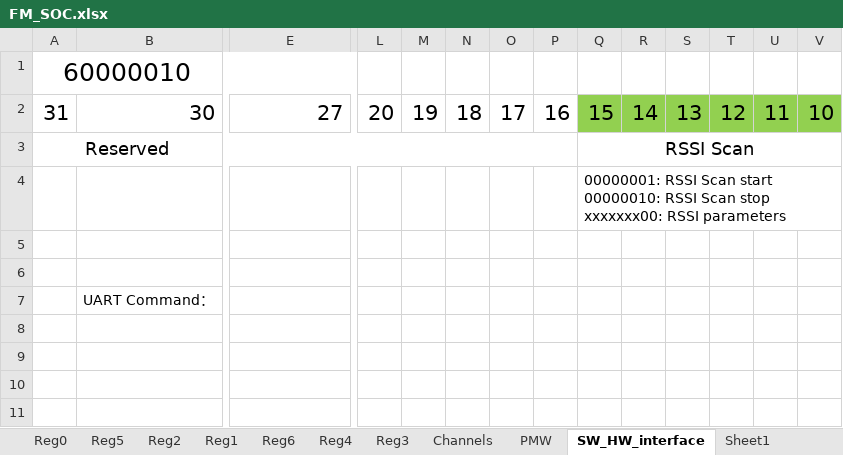
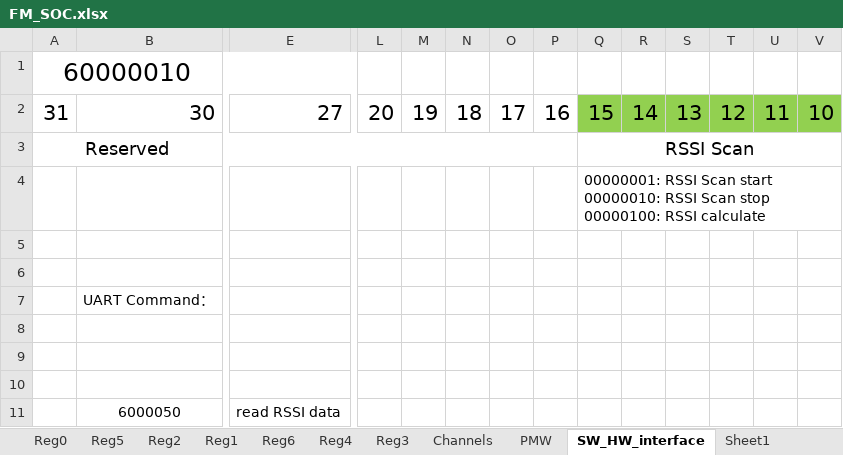
Before and after one commit to JefferyLi0903/MMC, an Excel workbook: docs/FM_SOC.xlsx, sheet SW_HW_interface, drawn as a sheet; only a part is shown, gaps mark what is left out; values as stored, in another font and other column widths than the file's, no borders; rows hold the shown columns only; ↵ is a line break in a cell; the diff names each change by its address in the sheet, - before the commit and + after, or states it on an @@ line.

```diff
--- a/docs/FM_SOC.xlsx (sheet SW_HW_interface)
+++ b/docs/FM_SOC.xlsx (sheet SW_HW_interface)
-Q4: …Scan stop ↵ xxxxxxx00: RSSI parameters
+Q4: …Scan stop ↵ 00000100: RSSI calculate
+row 10: (empty)
+row 11:  | 6000050 | read RSSI data
```
Also changed, not shown: 55 other files.
